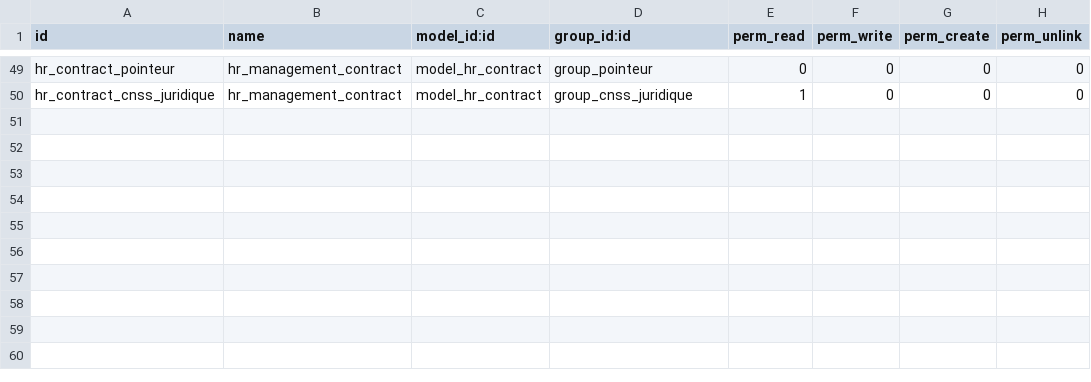
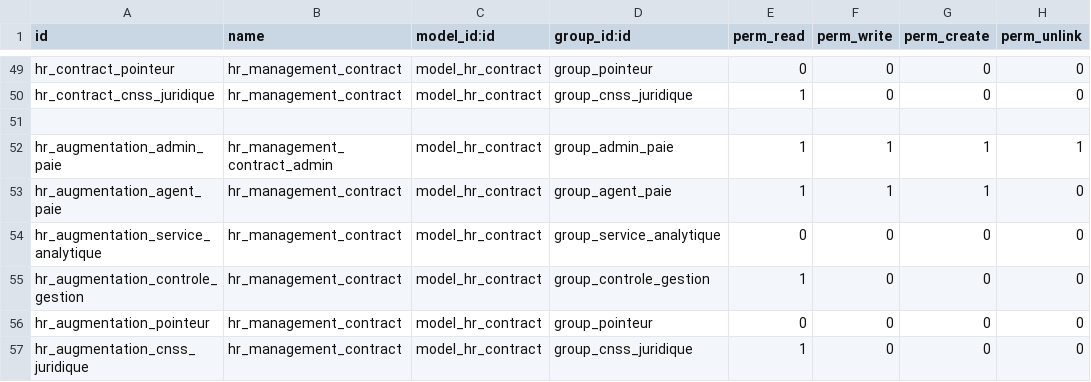
Before and after one commit to theDevSp/hr_management, a CSV file: security/ir.model.access.csv, drawn as a sheet; only a part is shown, gaps mark what is left out.

Commit message:
augmentation

```diff
--- a/security/ir.model.access.csv
+++ b/security/ir.model.access.csv
@@ -50 +50,8 @@ hr_contract_pointeur,hr_management_contract,model_hr_contract,group_pointeur,0,0
 hr_contract_cnss_juridique,hr_management_contract,model_hr_contract,group_cnss_juridique,1,0,0,0
+
+hr_augmentation_admin_paie,hr_management_contract_admin,model_hr_contract,group_admin_paie,1,1,1,1
+hr_augmentation_agent_paie,hr_management_contract,model_hr_contract,group_agent_paie,1,1,1,0
+hr_augmentation_service_analytique,hr_management_contract,model_hr_contract,group_service_analytique,0,0,0,0
+hr_augmentation_controle_gestion,hr_management_contract,model_hr_contract,group_controle_gestion,1,0,0,0
+hr_augmentation_pointeur,hr_management_contract,model_hr_contract,group_pointeur,0,0,0,0
+hr_augmentation_cnss_juridique,hr_management_contract,model_hr_contract,group_cnss_juridique,1,0,0,0
```
Also changed, not shown: 2 other files.
